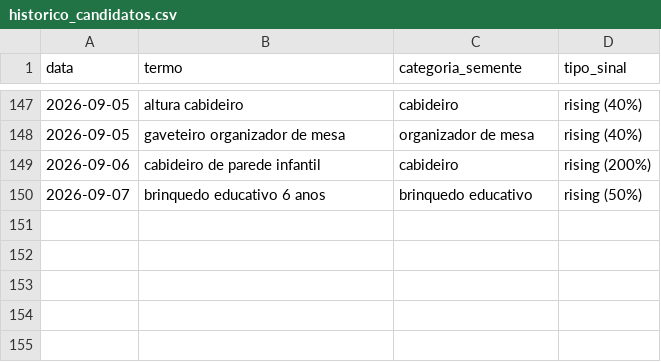
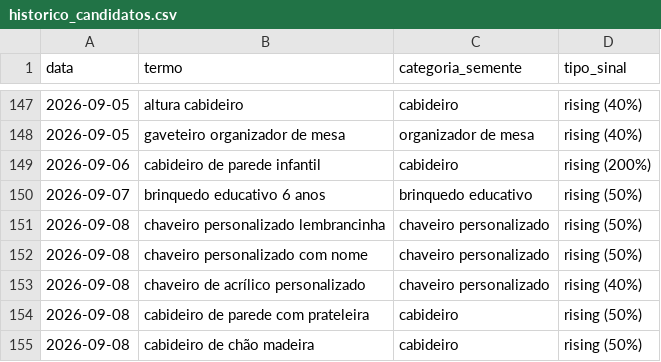
Before and after one commit to gbdevs23/PRODUTREND-3D, a CSV file: historico_candidatos.csv, drawn as a sheet; only a part is shown, gaps mark what is left out; the diff names each change by its address in the sheet, - before the commit and + after, or states it on an @@ line.

```diff
--- a/historico_candidatos.csv
+++ b/historico_candidatos.csv
+row 151: 2026-09-08 | chaveiro personalizado lembrancinha | chaveiro personalizado | rising (50%)
+row 152: 2026-09-08 | chaveiro personalizado com nome | chaveiro personalizado | rising (50%)
+row 153: 2026-09-08 | chaveiro de acrílico personalizado | chaveiro personalizado | rising (40%)
+row 154: 2026-09-08 | cabideiro de parede com prateleira | cabideiro | rising (50%)
+row 155: 2026-09-08 | cabideiro de chão madeira | cabideiro | rising (50%)
```
Also changed, not shown: 1 other file.
